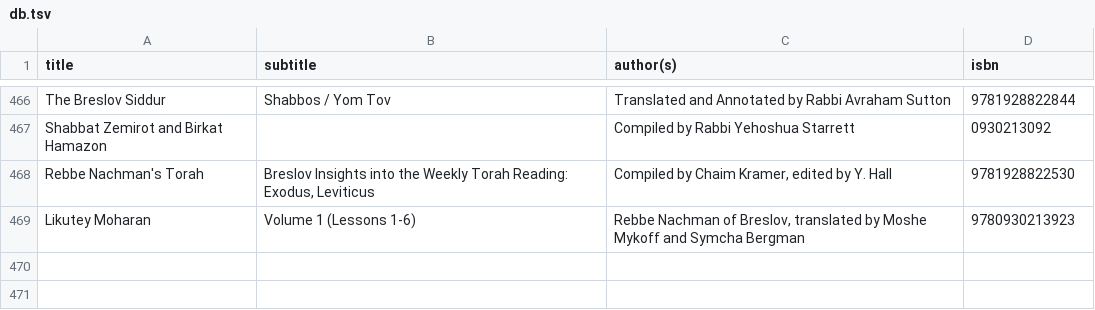
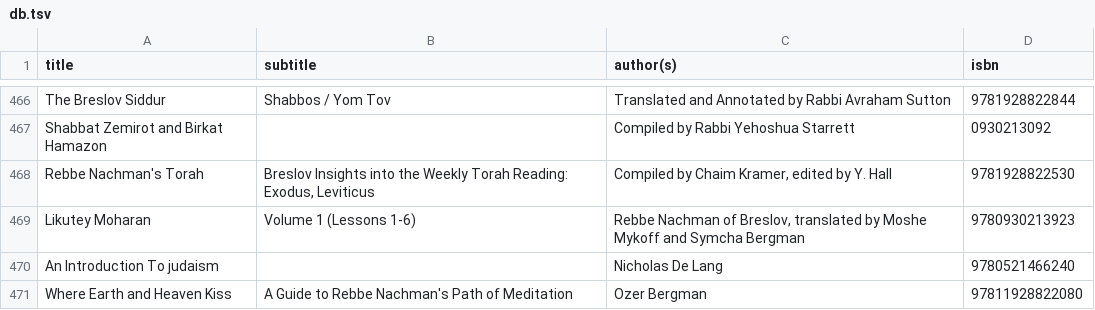
Before and after one commit to emgrasmeder/library, a TSV file: db.tsv, drawn as a sheet; only a part is shown, gaps mark what is left out.

Commit message:
add 2 books

```diff
--- a/db.tsv
+++ b/db.tsv
@@ -469 +469,3 @@ Rebbe Nachman's Torah	Breslov Insights into the Weekly Torah Reading: Exodus, Le
 Likutey Moharan	Volume 1 (Lessons 1-6)	Rebbe Nachman of Breslov, translated by Moshe Mykoff and Symcha Bergman	9780930213923
+An Introduction To judaism		Nicholas De Lang	9780521466240
+Where Earth and Heaven Kiss	A Guide to Rebbe Nachman's Path of Meditation	Ozer Bergman	97811928822080
```
